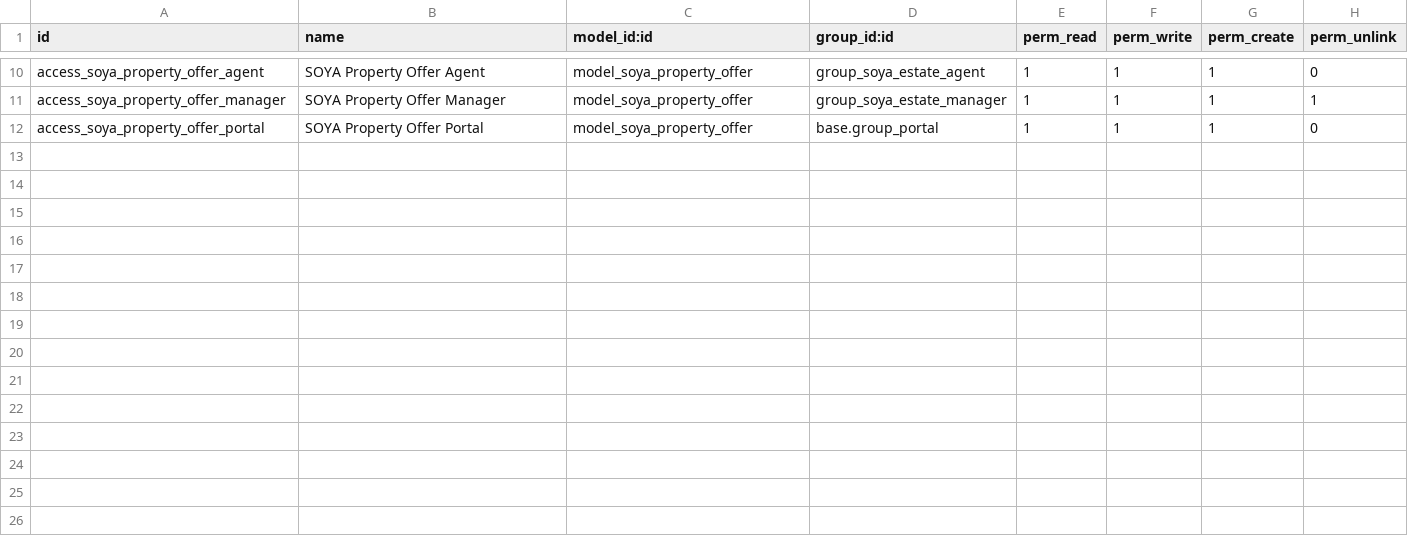
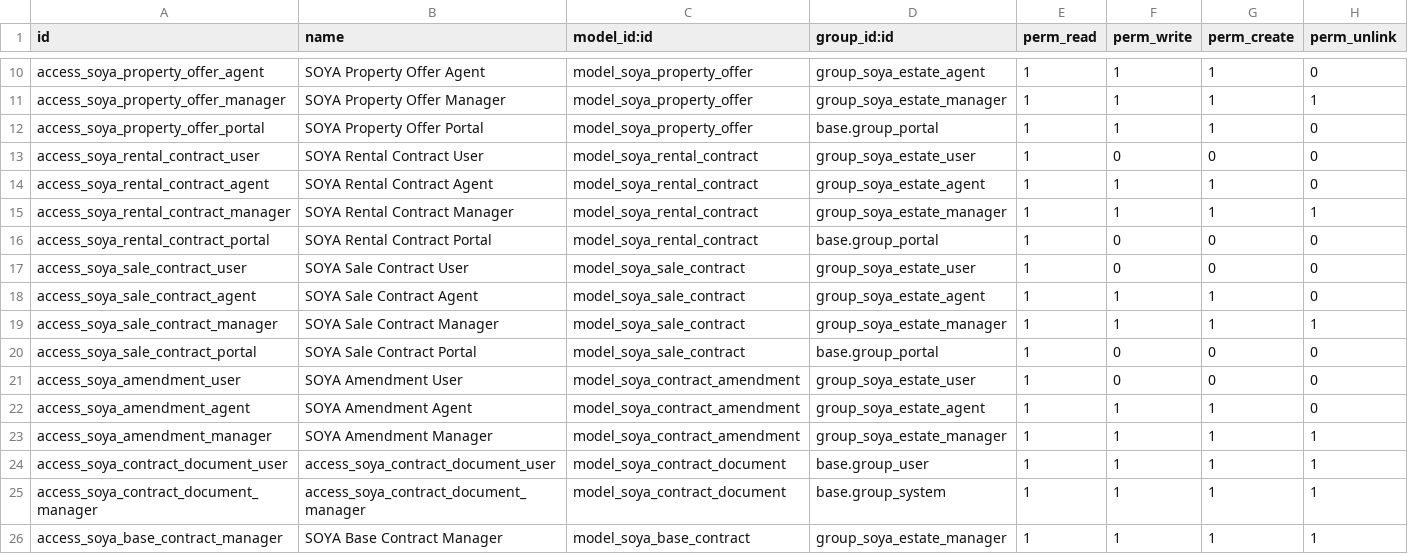
Before and after one commit to Demba-dev/soya-immobilier-odoo, a CSV file: custom_addons/soya_estate/security/ir.model.access.csv, drawn as a sheet; only a part is shown, gaps mark what is left out.

```diff
--- a/custom_addons/soya_estate/security/ir.model.access.csv
+++ b/custom_addons/soya_estate/security/ir.model.access.csv
@@ -12 +12,15 @@ access_soya_property_offer_manager,SOYA Property Offer Manager,model_soya_proper
 access_soya_property_offer_portal,SOYA Property Offer Portal,model_soya_property_offer,base.group_portal,1,1,1,0
+access_soya_rental_contract_user,SOYA Rental Contract User,model_soya_rental_contract,group_soya_estate_user,1,0,0,0
+access_soya_rental_contract_agent,SOYA Rental Contract Agent,model_soya_rental_contract,group_soya_estate_agent,1,1,1,0
+access_soya_rental_contract_manager,SOYA Rental Contract Manager,model_soya_rental_contract,group_soya_estate_manager,1,1,1,1
+access_soya_rental_contract_portal,SOYA Rental Contract Portal,model_soya_rental_contract,base.group_portal,1,0,0,0
+access_soya_sale_contract_user,SOYA Sale Contract User,model_soya_sale_contract,group_soya_estate_user,1,0,0,0
+access_soya_sale_contract_agent,SOYA Sale Contract Agent,model_soya_sale_contract,group_soya_estate_agent,1,1,1,0
+access_soya_sale_contract_manager,SOYA Sale Contract Manager,model_soya_sale_contract,group_soya_estate_manager,1,1,1,1
+access_soya_sale_contract_portal,SOYA Sale Contract Portal,model_soya_sale_contract,base.group_portal,1,0,0,0
+access_soya_amendment_user,SOYA Amendment User,model_soya_contract_amendment,group_soya_estate_user,1,0,0,0
+access_soya_amendment_agent,SOYA Amendment Agent,model_soya_contract_amendment,group_soya_estate_agent,1,1,1,0
+access_soya_amendment_manager,SOYA Amendment Manager,model_soya_contract_amendment,group_soya_estate_manager,1,1,1,1
+access_soya_contract_document_user,access_soya_contract_document_user,model_soya_contract_document,base.group_user,1,1,1,1
+access_soya_contract_document_manager,access_soya_contract_document_manager,model_soya_contract_document,base.group_system,1,1,1,1
+access_soya_base_contract_manager,SOYA Base Contract Manager,model_soya_base_contract,group_soya_estate_manager,1,1,1,1
```
Also changed, not shown: 11 other files.
